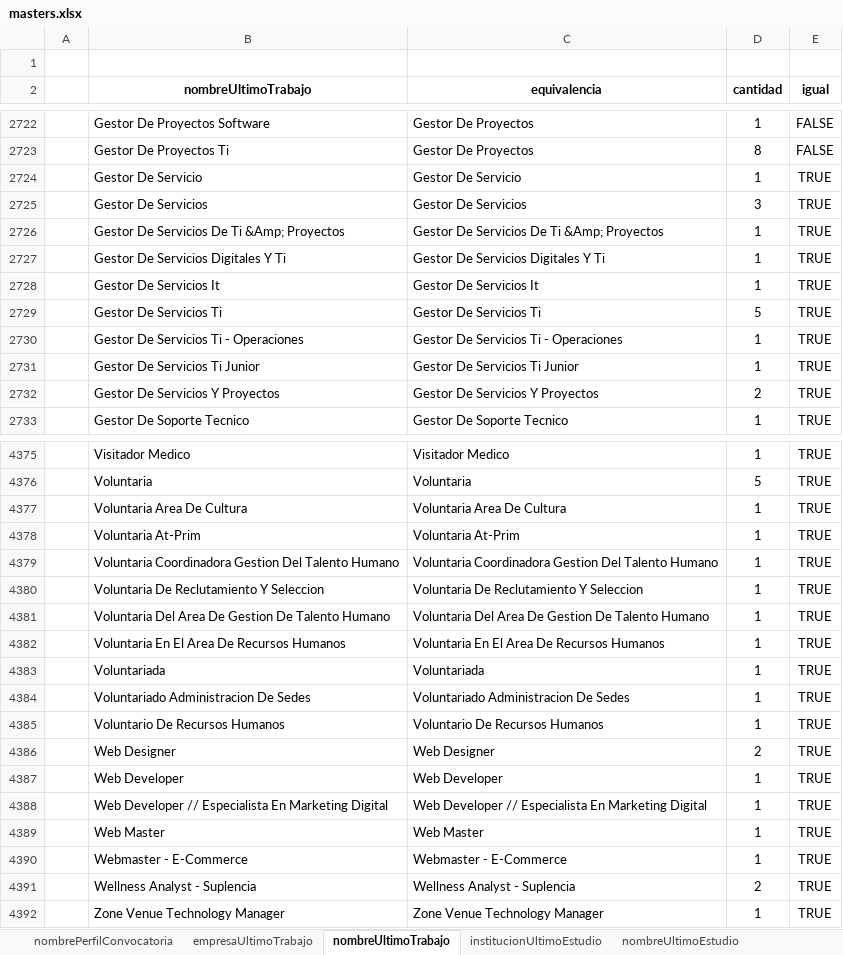
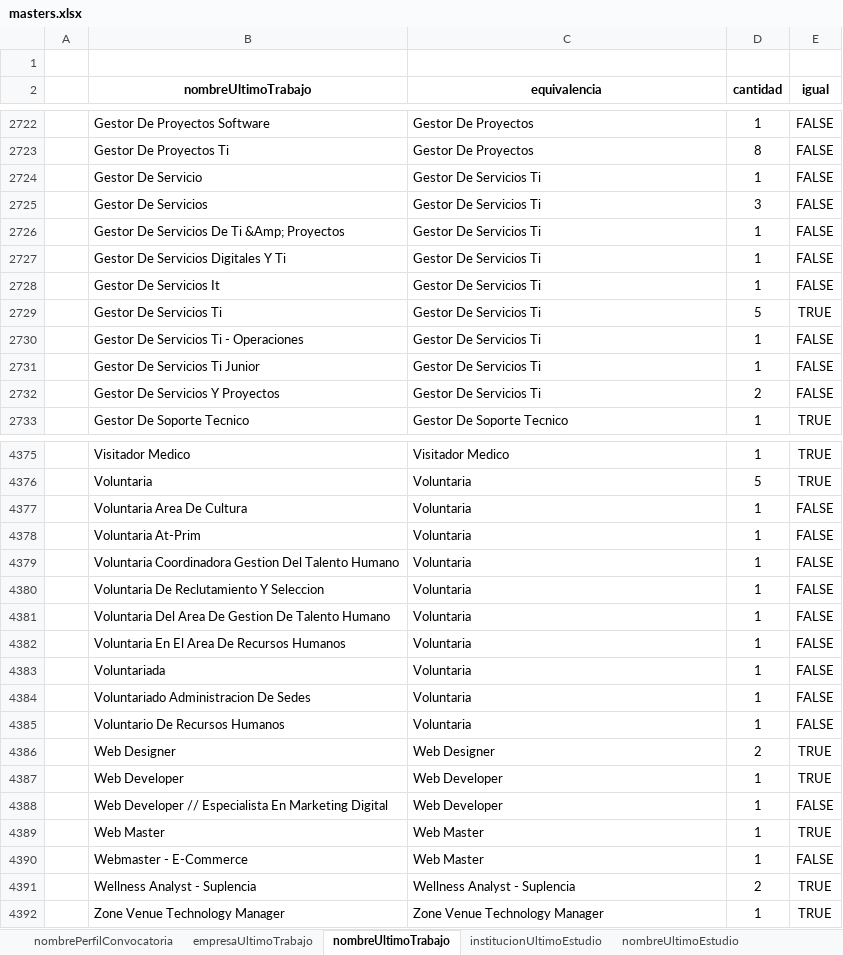
Before and after one commit to RonaldoNolasco/personal-thesis-development, an Excel workbook: 2-data-preparation/1-input/masters/masters.xlsx, sheet nombreUltimoTrabajo, drawn as a sheet; only a part is shown, gaps mark what is left out; values as stored, in another font and other column widths than the file's, no borders; conditional formats not drawn; the diff covers the shown part only; the diff names each change by its address in the sheet, - before the commit and + after, or states it on an @@ line.

Commit message:
editing masters table

```diff
--- a/2-data-preparation/1-input/masters/masters.xlsx (sheet nombreUltimoTrabajo)
+++ b/2-data-preparation/1-input/masters/masters.xlsx (sheet nombreUltimoTrabajo)
-C2724 (equivalencia): Gestor De Servicio
+C2724 (equivalencia): Gestor De Servicios Ti
-E2724:E2728 (igual): TRUE
+E2724:E2728 (igual): FALSE
-C2725 (equivalencia): Gestor De Servicios
+C2725 (equivalencia): Gestor De Servicios Ti
-C2726 (equivalencia): Gestor De Servicios De Ti &Amp; Proyectos
+C2726 (equivalencia): Gestor De Servicios Ti
-C2727 (equivalencia): Gestor De Servicios Digitales Y Ti
+C2727 (equivalencia): Gestor De Servicios Ti
-C2728 (equivalencia): Gestor De Servicios It
+C2728 (equivalencia): Gestor De Servicios Ti
-C2730 (equivalencia): Gestor De Servicios Ti - Operaciones
+C2730 (equivalencia): Gestor De Servicios Ti
-E2730:E2732 (igual): TRUE
+E2730:E2732 (igual): FALSE
-C2731 (equivalencia): Gestor De Servicios Ti Junior
+C2731 (equivalencia): Gestor De Servicios Ti
-C2732 (equivalencia): Gestor De Servicios Y Proyectos
+C2732 (equivalencia): Gestor De Servicios Ti
-C4377 (equivalencia): Voluntaria Area De Cultura
+C4377 (equivalencia): Voluntaria
-E4377:E4385 (igual): TRUE
+E4377:E4385 (igual): FALSE
-C4378 (equivalencia): Voluntaria At-Prim
+C4378 (equivalencia): Voluntaria
-C4379 (equivalencia): Voluntaria Coordinadora Gestion Del Talento Humano
+C4379 (equivalencia): Voluntaria
-C4380 (equivalencia): Voluntaria De Reclutamiento Y Seleccion
+C4380 (equivalencia): Voluntaria
-C4381 (equivalencia): Voluntaria Del Area De Gestion De Talento Humano
+C4381 (equivalencia): Voluntaria
-C4382 (equivalencia): Voluntaria En El Area De Recursos Humanos
+C4382 (equivalencia): Voluntaria
-C4383 (equivalencia): Voluntariada
+C4383 (equivalencia): Voluntaria
-C4384 (equivalencia): Voluntariado Administracion De Sedes
+C4384 (equivalencia): Voluntaria
-C4385 (equivalencia): Voluntario De Recursos Humanos
+C4385 (equivalencia): Voluntaria
-C4388 (equivalencia): Web Developer // Especialista En Marketing Digital
+C4388 (equivalencia): Web Developer
-E4388 (igual): TRUE
+E4388 (igual): FALSE
-C4390 (equivalencia): Webmaster - E-Commerce
+C4390 (equivalencia): Web Master
-E4390 (igual): TRUE
+E4390 (igual): FALSE
```
Also changed, not shown: 665 edited cells elsewhere in this sheet, sheet nombreUltimoEstudio, 10 other files.
